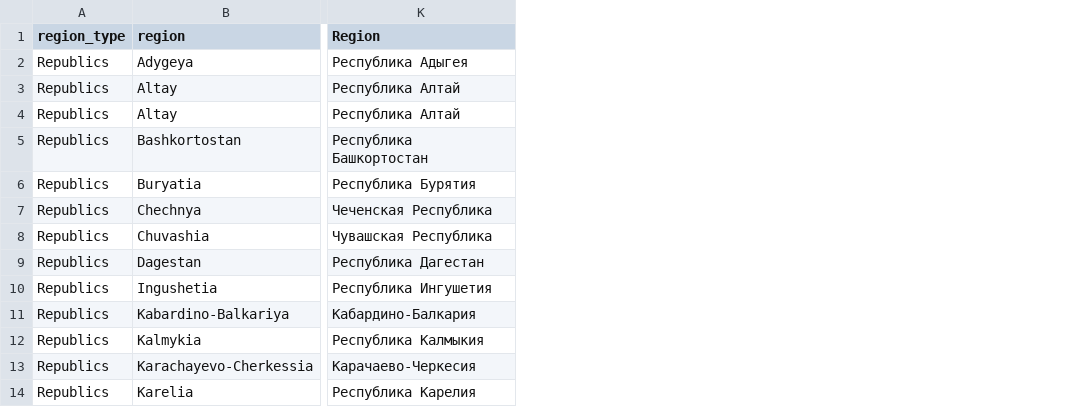
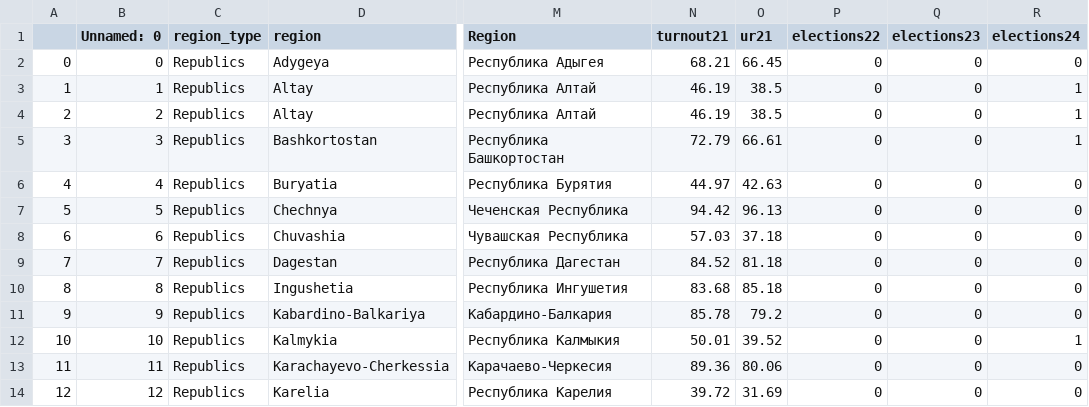
Before and after one commit to ahalian/Thesis, a CSV file: data/gov.csv, drawn as a sheet; only a part is shown, gaps mark what is left out; the diff names each change by its address in the sheet, - before the commit and + after, or states it on an @@ line.

Commit message:
Added data on elections.

```diff
--- a/data/gov.csv
+++ b/data/gov.csv
+column A, rows 2-14: 0 | 1 | 2 | 3 | 4 | 5 | 6 | 7 | 8 | 9 | 10 | 11 | 12
+column B (Unnamed: 0), rows 2-14: 0 | 1 | 2 | 3 | 4 | 5 | 6 | 7 | 8 | 9 | 10 | 11 | 12
+column N (turnout21), rows 2-14: 68.21 | 46.19 | 46.19 | 72.79 | 44.97 | 94.42 | 57.03 | 84.52 | 83.68 | 85.78 | 50.01 | 89.36 | 39.72
+column O (ur21), rows 2-14: 66.45 | 38.5 | 38.5 | 66.61 | 42.63 | 96.13 | 37.18 | 81.18 | 85.18 | 79.2 | 39.52 | 80.06 | 31.69
+column P (elections22), rows 2-14: all 0
+column Q (elections23), rows 2-14: all 0
+column R (elections24), rows 2-14: 0 | 1 | 1 | 1 | 0 | 0 | 0 | 0 | 0 | 0 | 1 | 0 | 0
```
